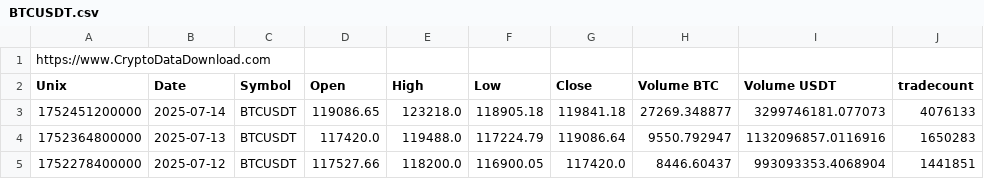
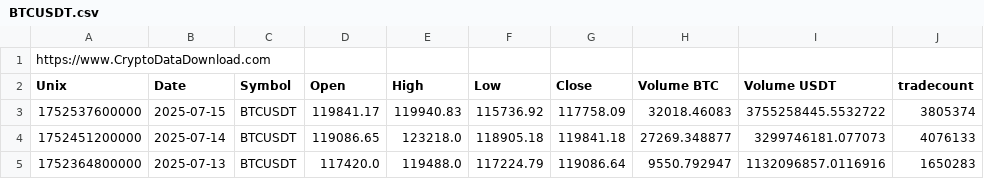
Before and after one commit to IFGO/IA_2025_Grupo11, a CSV file: data/BTCUSDT.csv, drawn as a sheet; only a part is shown; the shorter side is filled out with more unchanged rows.

```diff
--- a/data/BTCUSDT.csv
+++ b/data/BTCUSDT.csv
@@ -2,2 +2,3 @@ https://www.CryptoDataDownload.com
 Unix,Date,Symbol,Open,High,Low,Close,Volume BTC,Volume USDT,tradecount
+1752537600000,2025-07-15,BTCUSDT,119841.17,119940.83,115736.92,117758.09,32018.46083,3755258445.5532722,3805374
 1752451200000,2025-07-14,BTCUSDT,119086.65,123218.0,118905.18,119841.18,27269.348877,3299746181.077073,4076133
```
Also changed, not shown: backend/data/anova_data.csv, data/DOGEUSDT.csv, 50 other files.
